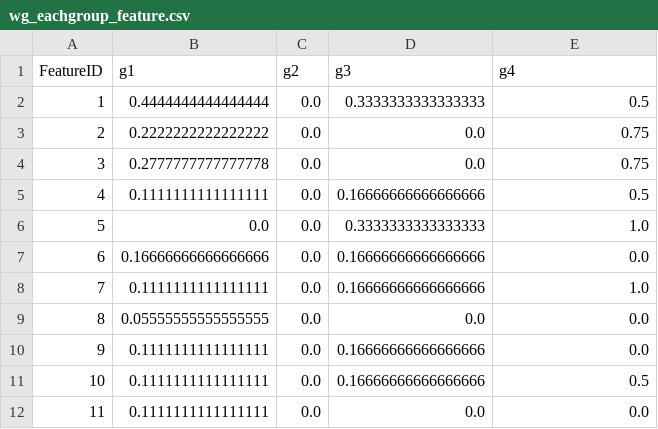
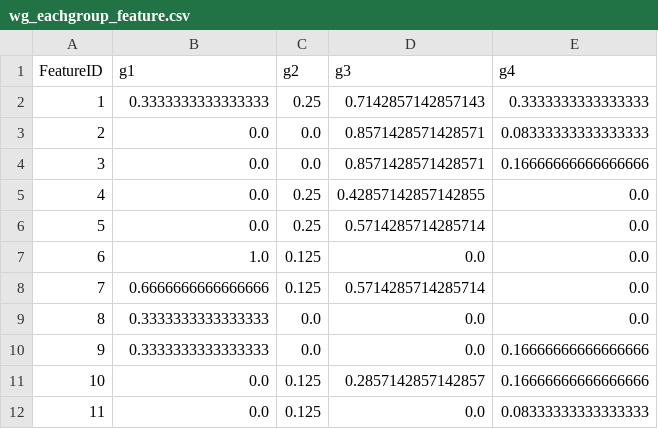
Before and after one commit to meotism/Quality_Assessment_Review, a CSV file: static/uploads/wg_eachgroup_feature.csv, drawn as a sheet; only a part is shown; the diff covers the shown part only.

```diff
--- a/static/uploads/wg_eachgroup_feature.csv
+++ b/static/uploads/wg_eachgroup_feature.csv
@@ -1,12 +1,12 @@
 FeatureID,g1,g2,g3,g4
-1,0.4444444444444444,0.0,0.3333333333333333,0.5
-2,0.2222222222222222,0.0,0.0,0.75
-3,0.2777777777777778,0.0,0.0,0.75
-4,0.1111111111111111,0.0,0.16666666666666666,0.5
-5,0.0,0.0,0.3333333333333333,1.0
-6,0.16666666666666666,0.0,0.16666666666666666,0.0
-7,0.1111111111111111,0.0,0.16666666666666666,1.0
-8,0.05555555555555555,0.0,0.0,0.0
-9,0.1111111111111111,0.0,0.16666666666666666,0.0
-10,0.1111111111111111,0.0,0.16666666666666666,0.5
-11,0.1111111111111111,0.0,0.0,0.0
+1,0.3333333333333333,0.25,0.7142857142857143,0.3333333333333333
+2,0.0,0.0,0.8571428571428571,0.08333333333333333
+3,0.0,0.0,0.8571428571428571,0.16666666666666666
+4,0.0,0.25,0.42857142857142855,0.0
+5,0.0,0.25,0.5714285714285714,0.0
+6,1.0,0.125,0.0,0.0
+7,0.6666666666666666,0.125,0.5714285714285714,0.0
+8,0.3333333333333333,0.0,0.0,0.0
+9,0.3333333333333333,0.0,0.0,0.16666666666666666
+10,0.0,0.125,0.2857142857142857,0.16666666666666666
+11,0.0,0.125,0.0,0.08333333333333333
```
Also changed, not shown: 35 edited cells elsewhere in this file, static/uploads/eachgroup_feature.csv, static/uploads/result.csv, 2 other files.
